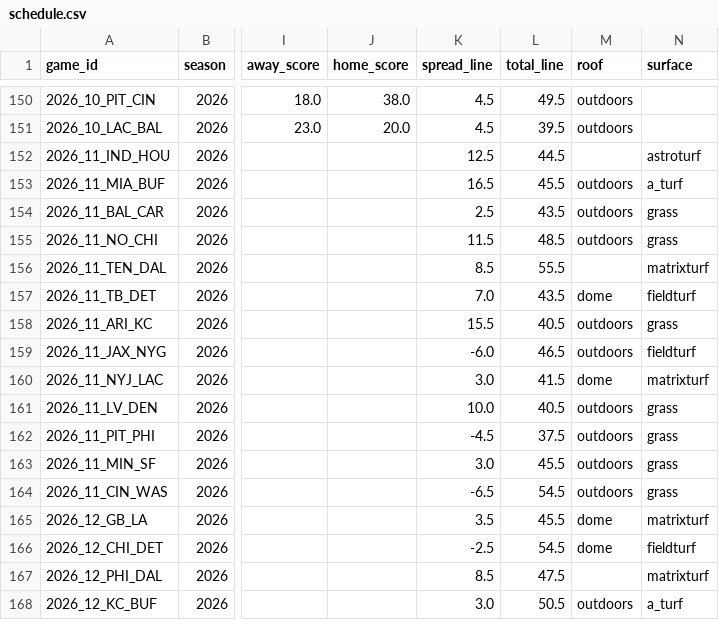
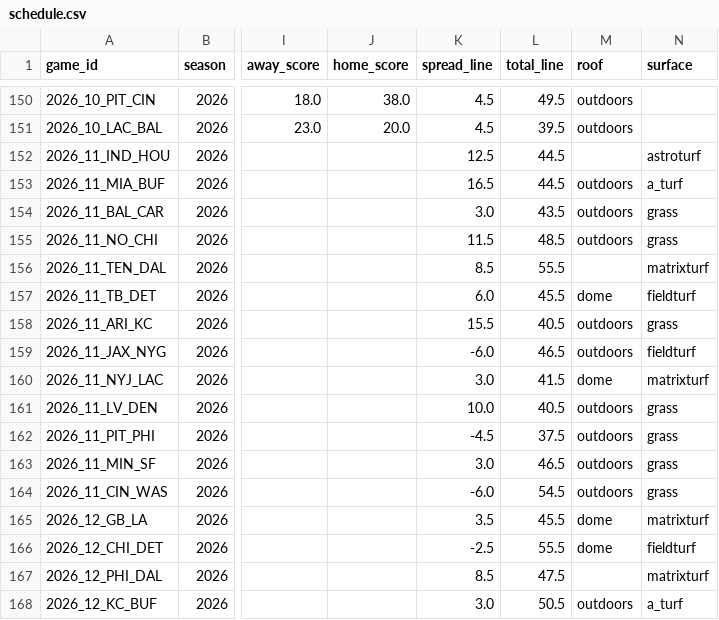
Before and after one commit to phocking5/nfl-data-pipeline, a CSV file: exports/schedule.csv, drawn as a sheet; only a part is shown, gaps mark what is left out; the diff names each change by its address in the sheet, - before the commit and + after, or states it on an @@ line.

```diff
--- a/exports/schedule.csv
+++ b/exports/schedule.csv
-L153 (total_line): 45.5
+L153 (total_line): 44.5
-K154 (spread_line): 2.5
+K154 (spread_line): 3.0
-K157 (spread_line): 7.0
+K157 (spread_line): 6.0
-L157 (total_line): 43.5
+L157 (total_line): 45.5
-L163 (total_line): 45.5
+L163 (total_line): 46.5
-K164 (spread_line): -6.5
+K164 (spread_line): -6.0
-L166 (total_line): 54.5
+L166 (total_line): 55.5
```
Also changed, not shown: exports/game_odds.csv, exports/injuries.csv, 1 other file.
